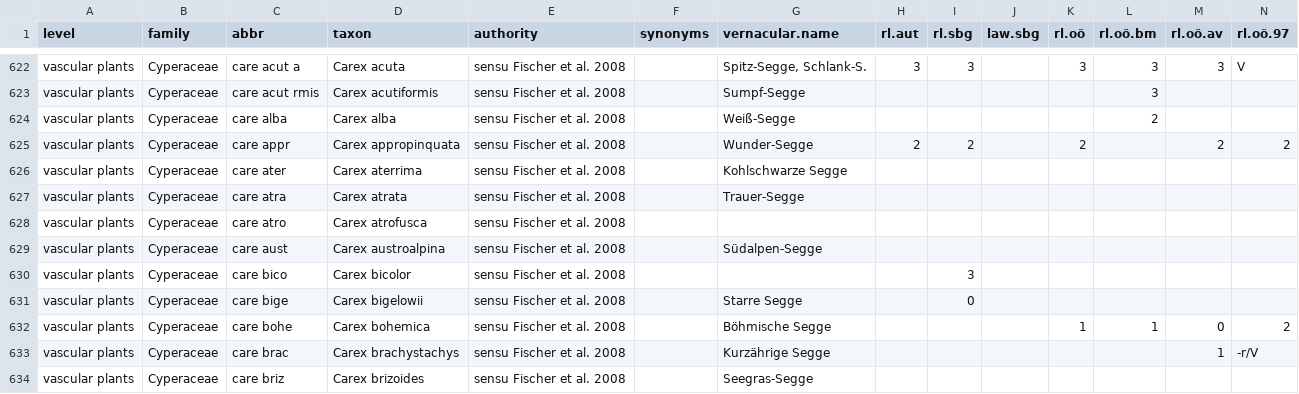
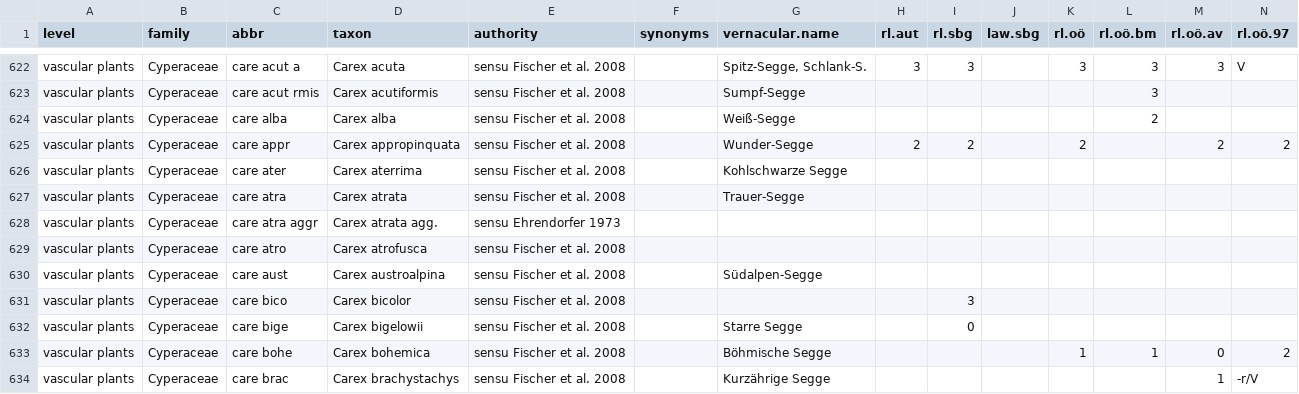
Before and after one commit to kardinal-eros/vegsoup-standards, a CSV file: austrian standard list 2008/austrian standard list 2008.csv, drawn as a sheet; only a part is shown, gaps mark what is left out; the shorter side is filled out with more unchanged rows; rows hold the shown columns only; the diff names each change by its address in the sheet, - before the commit and + after, or states it on an @@ line.

Commit message:
added taxon

```diff
--- a/austrian standard list 2008/austrian standard list 2008.csv
+++ b/austrian standard list 2008/austrian standard list 2008.csv
+row 628: vascular plants | Cyperaceae | care atra aggr | Carex atrata agg. | sensu Ehrendorfer 1973
```
